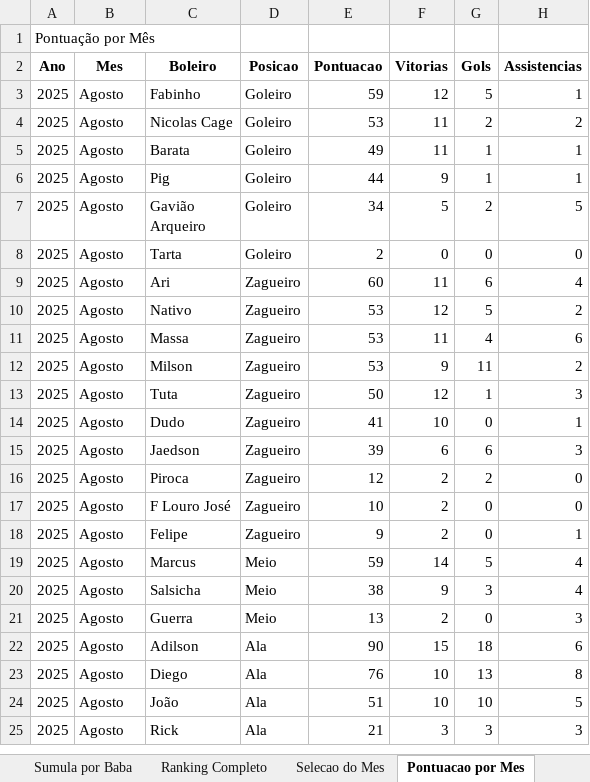
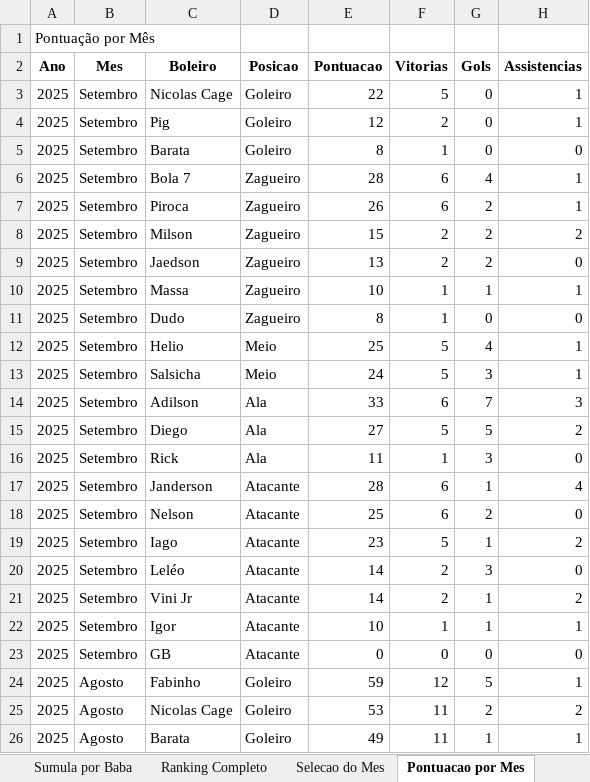
Before and after one commit to FlickFlash/associacao-futebol, an Excel workbook: Teste_1_Jogador_Completo/Resultados_Ranking.xlsx, sheet Pontuacao por Mes, drawn as a sheet; only a part is shown; the shorter side is filled out with more unchanged rows; values as stored, in another font and other column widths than the file's, no borders; the diff names each change by its address in the sheet, - before the commit and + after, or states it on an @@ line.

```diff
--- a/Teste_1_Jogador_Completo/Resultados_Ranking.xlsx (sheet Pontuacao por Mes)
+++ b/Teste_1_Jogador_Completo/Resultados_Ranking.xlsx (sheet Pontuacao por Mes)
+row 3: 2025 | Setembro | Nicolas Cage | Goleiro | 22 | 5 | 0 | 1
+row 4: 2025 | Setembro | Pig | Goleiro | 12 | 2 | 0 | 1
+row 5: 2025 | Setembro | Barata | Goleiro | 8 | 1 | 0 | 0
+row 6: 2025 | Setembro | Bola 7 | Zagueiro | 28 | 6 | 4 | 1
+row 7: 2025 | Setembro | Piroca | Zagueiro | 26 | 6 | 2 | 1
+row 8: 2025 | Setembro | Milson | Zagueiro | 15 | 2 | 2 | 2
+row 9: 2025 | Setembro | Jaedson | Zagueiro | 13 | 2 | 2 | 0
+row 10: 2025 | Setembro | Massa | Zagueiro | 10 | 1 | 1 | 1
+row 11: 2025 | Setembro | Dudo | Zagueiro | 8 | 1 | 0 | 0
+row 12: 2025 | Setembro | Helio | Meio | 25 | 5 | 4 | 1
+row 13: 2025 | Setembro | Salsicha | Meio | 24 | 5 | 3 | 1
+row 14: 2025 | Setembro | Adilson | Ala | 33 | 6 | 7 | 3
+row 15: 2025 | Setembro | Diego | Ala | 27 | 5 | 5 | 2
+row 16: 2025 | Setembro | Rick | Ala | 11 | 1 | 3 | 0
+row 17: 2025 | Setembro | Janderson | Atacante | 28 | 6 | 1 | 4
+row 18: 2025 | Setembro | Nelson | Atacante | 25 | 6 | 2 | 0
+row 19: 2025 | Setembro | Iago | Atacante | 23 | 5 | 1 | 2
+row 20: 2025 | Setembro | Leléo | Atacante | 14 | 2 | 3 | 0
+row 21: 2025 | Setembro | Vini Jr | Atacante | 14 | 2 | 1 | 2
+row 22: 2025 | Setembro | Igor | Atacante | 10 | 1 | 1 | 1
+row 23: 2025 | Setembro | GB | Atacante | 0 | 0 | 0 | 0
```
Also changed, not shown: sheet Estatisticas por Duplas, sheet Sumula por Baba, sheet Ranking Completo, 1 other file.
